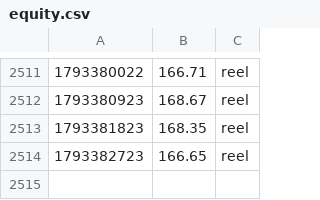
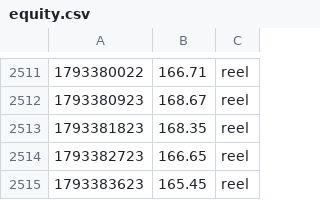
Before and after one commit to UdyrPerson/listing-live, a CSV file: live/equity.csv, drawn as a sheet; only a part is shown, gaps mark what is left out; the diff names each change by its address in the sheet, - before the commit and + after, or states it on an @@ line.

Commit message:
live: 2026-10-30T18:09Z

```diff
--- a/live/equity.csv
+++ b/live/equity.csv
+row 2515: 1793383623 | 165.45 | reel
```
Also changed, not shown: live/equity_aster.csv, 1 other file.
